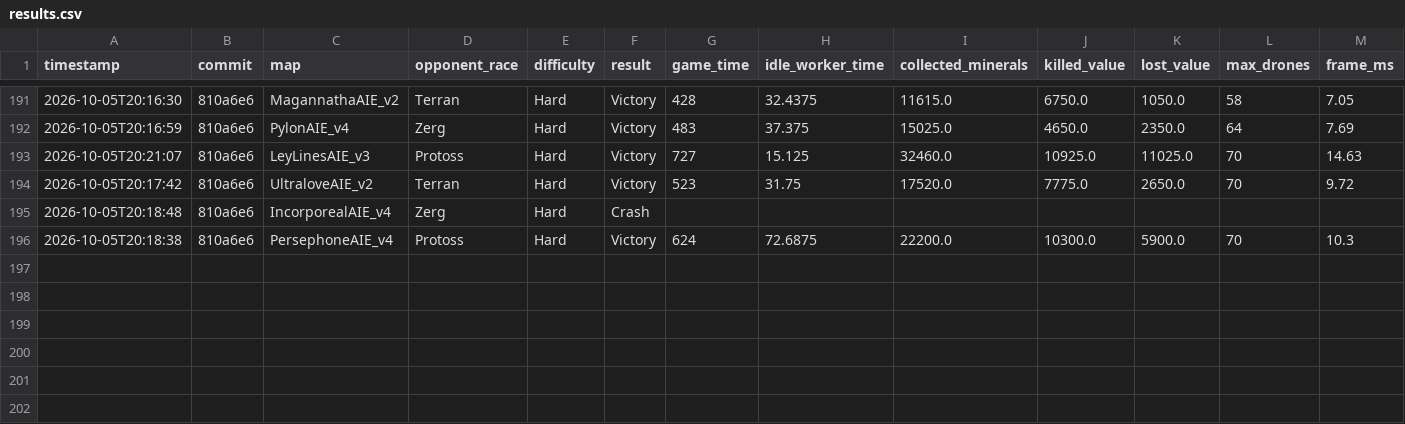
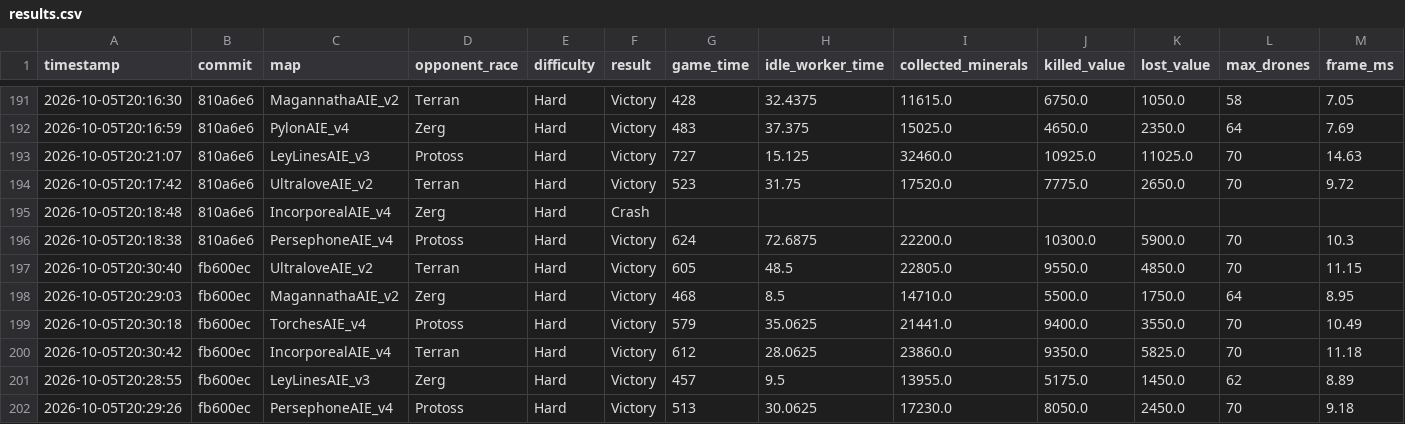
Before and after one commit to imdomlol/Zasz, a CSV file: benchmarks/results.csv, drawn as a sheet; only a part is shown, gaps mark what is left out; rows hold the shown columns only; the diff names each change by its address in the sheet, - before the commit and + after, or states it on an @@ line.

```diff
--- a/benchmarks/results.csv
+++ b/benchmarks/results.csv
+row 197: 2026-10-05T20:30:40 | fb600ec | UltraloveAIE_v2 | Terran | Hard | Victory | 605 | 48.5 | 22805.0 | 9550.0 | 4850.0 | 70 | 11.15
+row 198: 2026-10-05T20:29:03 | fb600ec | MagannathaAIE_v2 | Zerg | Hard | Victory | 468 | 8.5 | 14710.0 | 5500.0 | 1750.0 | 64 | 8.95
+row 199: 2026-10-05T20:30:18 | fb600ec | TorchesAIE_v4 | Protoss | Hard | Victory | 579 | 35.0625 | 21441.0 | 9400.0 | 3550.0 | 70 | 10.49
+row 200: 2026-10-05T20:30:42 | fb600ec | IncorporealAIE_v4 | Terran | Hard | Victory | 612 | 28.0625 | 23860.0 | 9350.0 | 5825.0 | 70 | 11.18
+row 201: 2026-10-05T20:28:55 | fb600ec | LeyLinesAIE_v3 | Zerg | Hard | Victory | 457 | 9.5 | 13955.0 | 5175.0 | 1450.0 | 62 | 8.89
+row 202: 2026-10-05T20:29:26 | fb600ec | PersephoneAIE_v4 | Protoss | Hard | Victory | 513 | 30.0625 | 17230.0 | 8050.0 | 2450.0 | 70 | 9.18
```
Also changed, not shown: benchmarks/efficiency.csv, benchmarks/scenarios.csv, 2 other files.
